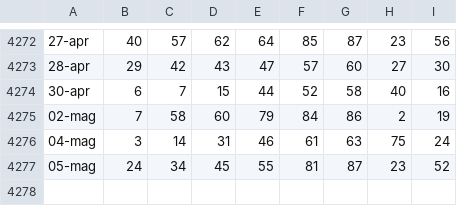
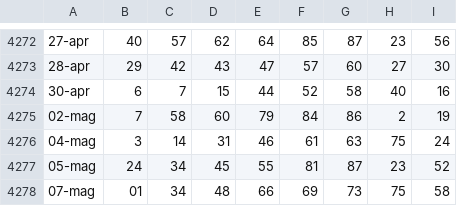
Before and after one commit to armentanom-eng/Superenalottodata, a CSV file: storico_completo.csv, drawn as a sheet; only a part is shown, gaps mark what is left out.

```diff
--- a/storico_completo.csv
+++ b/storico_completo.csv
@@ -4277 +4277,2 @@
 05-mag;24;34;45;55;81;87;23;52
+07-mag;01;34;48;66;69;73;75;58
```
